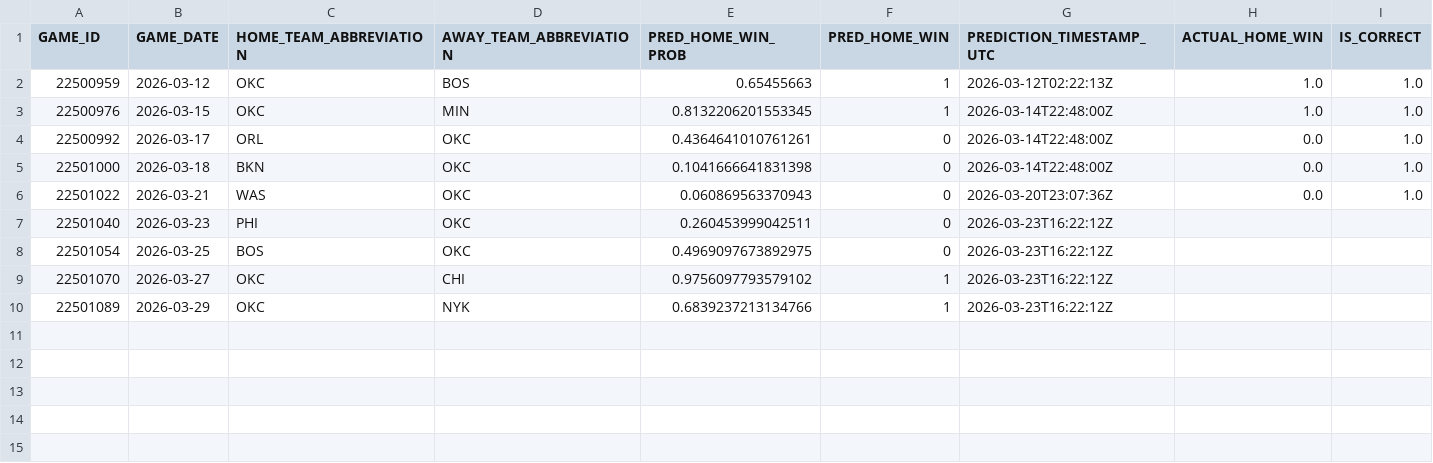
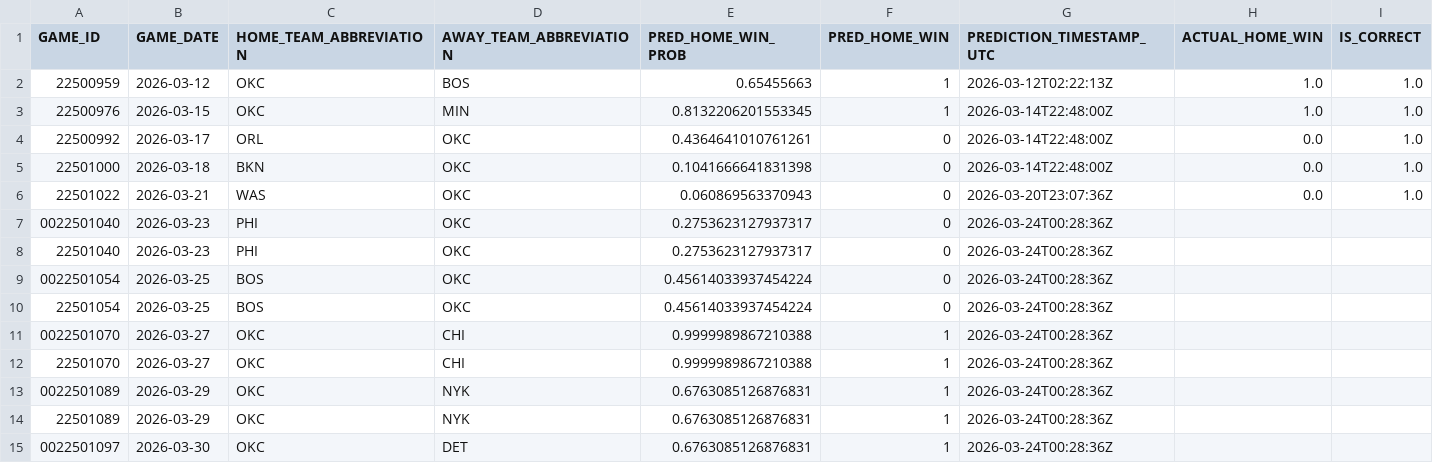
Before and after one commit to tylerhart11-arch/thunder-predictor-app, a CSV file: reports/thunder_predictions_all.csv, drawn as a sheet.

```diff
--- a/reports/thunder_predictions_all.csv
+++ b/reports/thunder_predictions_all.csv
@@ -6,5 +6,10 @@ GAME_ID,GAME_DATE,HOME_TEAM_ABBREVIATION,AWAY_TEAM_ABBREVIATION,PRED_HOME_WIN_PR
 22501022,2026-03-21,WAS,OKC,0.060869563370943,0,2026-03-20T23:07:36Z,0.0,1.0
-22501040,2026-03-23,PHI,OKC,0.260453999042511,0,2026-03-23T16:22:12Z,,
-22501054,2026-03-25,BOS,OKC,0.4969097673892975,0,2026-03-23T16:22:12Z,,
-22501070,2026-03-27,OKC,CHI,0.9756097793579102,1,2026-03-23T16:22:12Z,,
-22501089,2026-03-29,OKC,NYK,0.6839237213134766,1,2026-03-23T16:22:12Z,,
+0022501040,2026-03-23,PHI,OKC,0.2753623127937317,0,2026-03-24T00:28:36Z,,
+22501040,2026-03-23,PHI,OKC,0.2753623127937317,0,2026-03-24T00:28:36Z,,
+0022501054,2026-03-25,BOS,OKC,0.45614033937454224,0,2026-03-24T00:28:36Z,,
+22501054,2026-03-25,BOS,OKC,0.45614033937454224,0,2026-03-24T00:28:36Z,,
+0022501070,2026-03-27,OKC,CHI,0.9999989867210388,1,2026-03-24T00:28:36Z,,
+22501070,2026-03-27,OKC,CHI,0.9999989867210388,1,2026-03-24T00:28:36Z,,
+0022501089,2026-03-29,OKC,NYK,0.6763085126876831,1,2026-03-24T00:28:36Z,,
+22501089,2026-03-29,OKC,NYK,0.6763085126876831,1,2026-03-24T00:28:36Z,,
+0022501097,2026-03-30,OKC,DET,0.6763085126876831,1,2026-03-24T00:28:36Z,,
```
Also changed, not shown: data/predictions/prediction_archive.csv, 6 other files.
